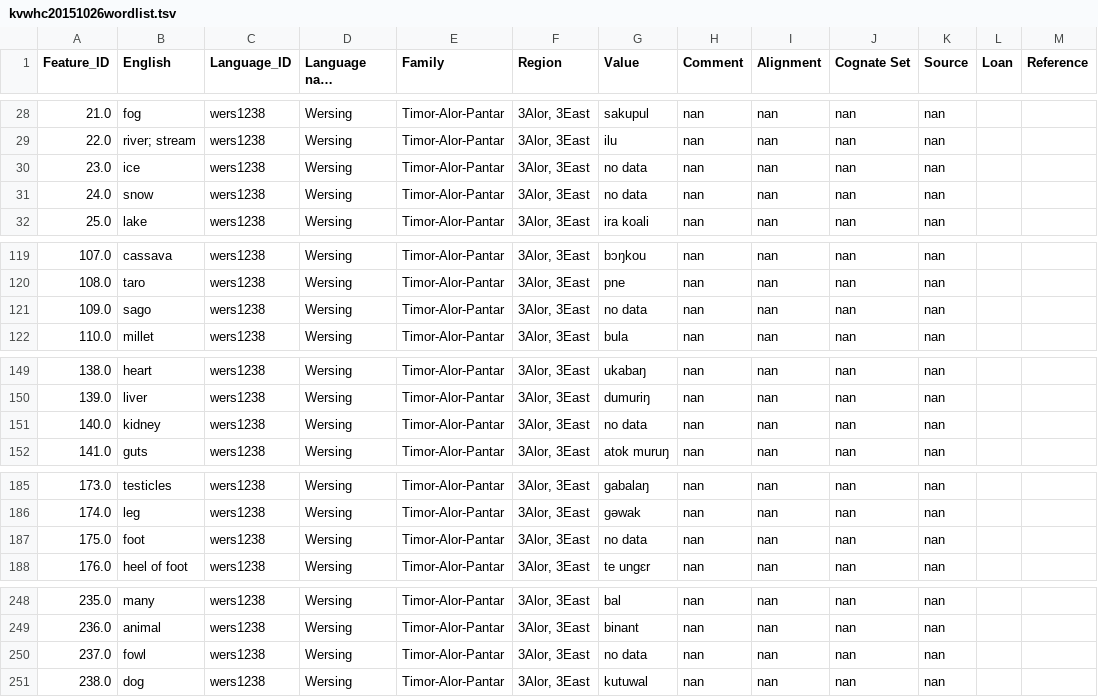
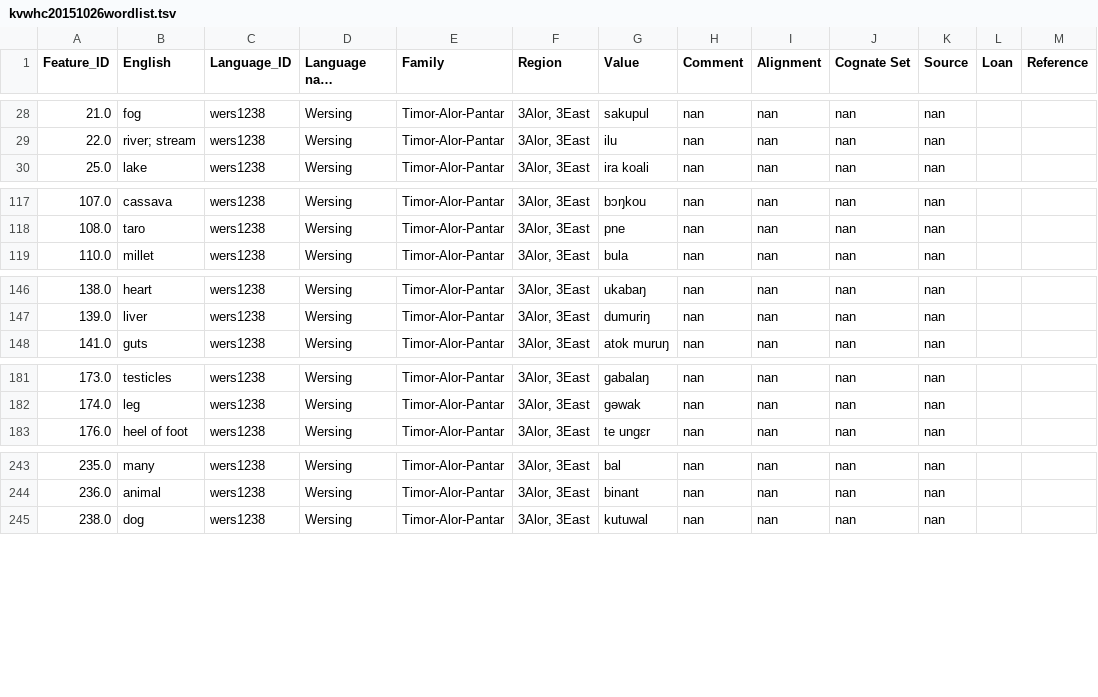
Before and after one commit to xrotwang/lexirumah-data, a TSV file: datasets/kvwhc20151026wordlist.tsv, drawn as a sheet; only a part is shown, gaps mark what is left out; long unchanged cells end in …; the diff covers the shown part only; the diff names each change by its address in the sheet, - before the commit and + after, or states it on an @@ line.

```diff
--- a/datasets/kvwhc20151026wordlist.tsv
+++ b/datasets/kvwhc20151026wordlist.tsv
-row 30: 23.0 | ice | wers1238 | Wersing | Timor-Alor-Pantar | 3Alor, 3East | no data | nan | nan | nan | nan
-row 31: 24.0 | snow | wers1238 | Wersing | Timor-Alor-Pantar | 3Alor, 3East | no data | nan | nan | nan | nan
-row 121: 109.0 | sago | wers1238 | Wersing | Timor-Alor-Pantar | 3Alor, 3East | no data | nan | nan | nan | nan
-row 151: 140.0 | kidney | wers1238 | Wersing | Timor-Alor-Pantar | 3Alor, 3East | no data | nan | nan | nan | nan
-row 187: 175.0 | foot | wers1238 | Wersing | Timor-Alor-Pantar | 3Alor, 3East | no data | nan | nan | nan | nan
-row 250: 237.0 | fowl | wers1238 | Wersing | Timor-Alor-Pantar | 3Alor, 3East | no data | nan | nan | nan | nan
```
Also changed, not shown: 3 removed rows elsewhere in this file, datasets/beupuramk20160511wordlist.tsv, datasets/kyohc20151021wordlist.tsv, 8 other files.
